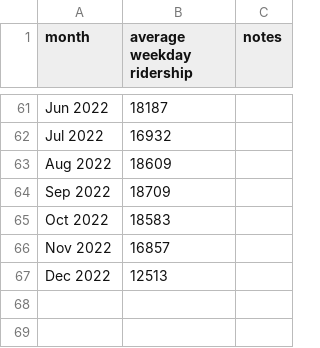
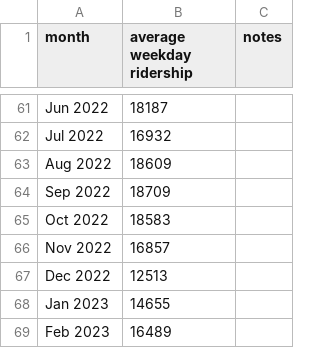
Before and after one commit to iechevarria/caltrain-ridership, a CSV file: ridership.csv, drawn as a sheet; only a part is shown, gaps mark what is left out; the diff names each change by its address in the sheet, - before the commit and + after, or states it on an @@ line.

```diff
--- a/ridership.csv
+++ b/ridership.csv
+row 68: Jan 2023 | 14655
+row 69: Feb 2023 | 16489
```
Also changed, not shown: 3 other files.
